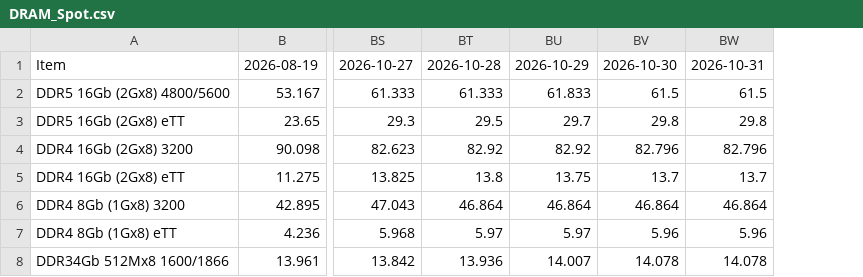
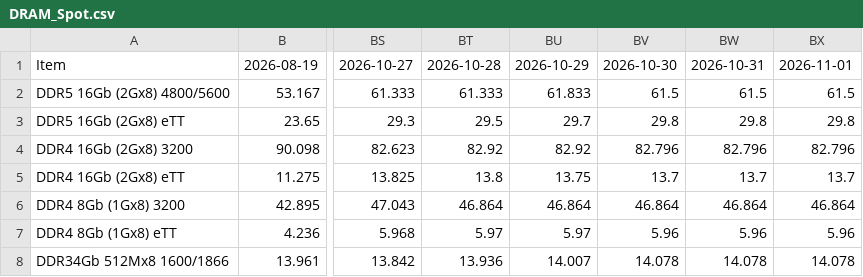
Before and after one commit to sidneykim1335/dram-scraper, a CSV file: data/DRAM_Spot.csv, drawn as a sheet; only a part is shown, gaps mark what is left out; the diff names each change by its address in the sheet, - before the commit and + after, or states it on an @@ line.

```diff
--- a/data/DRAM_Spot.csv
+++ b/data/DRAM_Spot.csv
+column BX, rows 1-8: 2026-11-01 | 61.5 | 29.8 | 82.796 | 13.7 | 46.864 | 5.96 | 14.078
```
